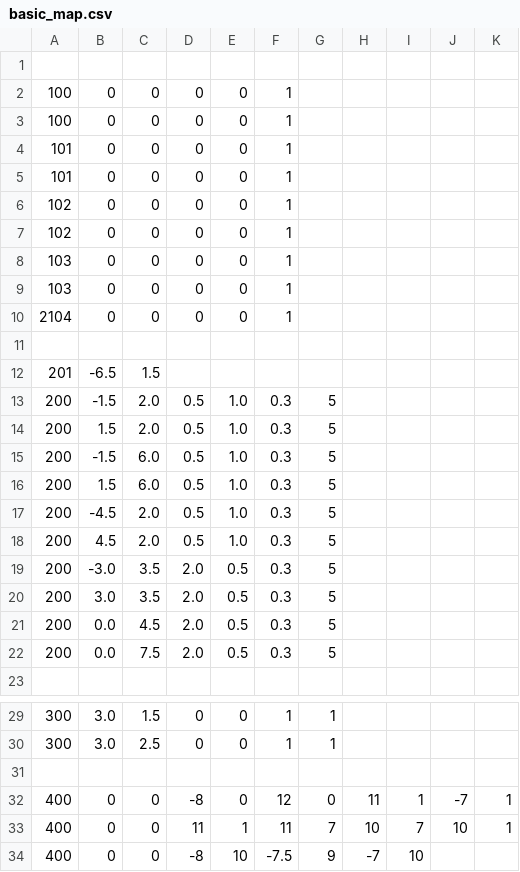
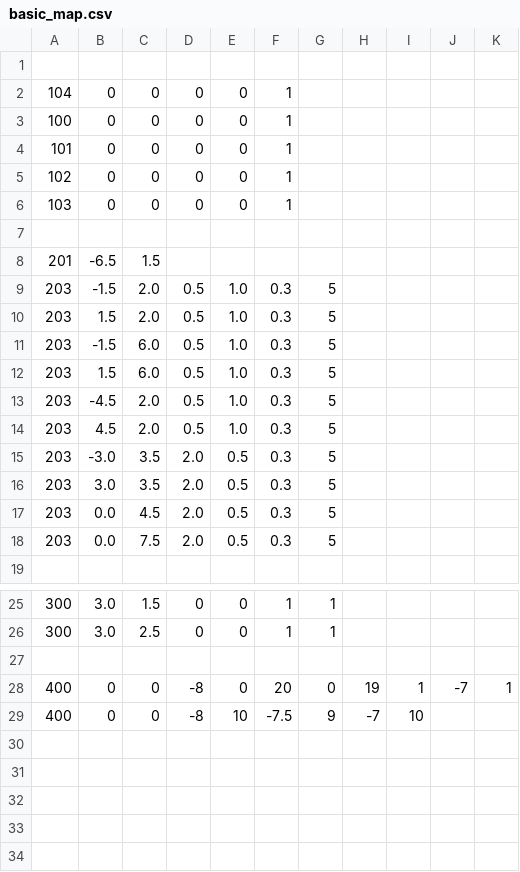
Before and after one commit to superosku/angrybirdsclone, a CSV file: maps/basic_map.csv, drawn as a sheet; only a part is shown, gaps mark what is left out.

```diff
--- a/maps/basic_map.csv
+++ b/maps/basic_map.csv
@@ -1,23 +1,19 @@
 
-100,0,0,0,0,1,
+104,0,0,0,0,1,
 100,0,0,0,0,1,
 101,0,0,0,0,1,
-101,0,0,0,0,1,
-102,0,0,0,0,1,
 102,0,0,0,0,1,
 103,0,0,0,0,1,
-103,0,0,0,0,1,
-2104,0,0,0,0,1,
 
 201,-6.5, 1.5, ,,,,,,,,,,,,,
-200,-1.5, 2.0, 0.5,1.0,0.3,5
-200, 1.5, 2.0, 0.5,1.0,0.3,5
-200,-1.5, 6.0, 0.5,1.0,0.3,5
-200, 1.5, 6.0, 0.5,1.0,0.3,5
-200,-4.5, 2.0, 0.5,1.0,0.3,5
-200, 4.5, 2.0, 0.5,1.0,0.3,5
-200,-3.0, 3.5, 2.0,0.5,0.3,5
-200, 3.0, 3.5, 2.0,0.5,0.3,5
-200, 0.0, 4.5, 2.0,0.5,0.3,5
-200, 0.0, 7.5, 2.0,0.5,0.3,5
+203,-1.5, 2.0, 0.5,1.0,0.3,5
+203, 1.5, 2.0, 0.5,1.0,0.3,5
+203,-1.5, 6.0, 0.5,1.0,0.3,5
+203, 1.5, 6.0, 0.5,1.0,0.3,5
+203,-4.5, 2.0, 0.5,1.0,0.3,5
+203, 4.5, 2.0, 0.5,1.0,0.3,5
+203,-3.0, 3.5, 2.0,0.5,0.3,5
+203, 3.0, 3.5, 2.0,0.5,0.3,5
+203, 0.0, 4.5, 2.0,0.5,0.3,5
+203, 0.0, 7.5, 2.0,0.5,0.3,5
 
@@ -31,4 +27,3 @@
 
-400,0,0, -8,0, 12,0, 11,1, -7,1,
-400,0,0, 11,1, 11,7, 10,7, 10,1,
+400,0,0, -8,0, 20,0, 19,1, -7,1,
 400,0,0, -8,10, -7.5,9, -7,10,
```
Also changed, not shown: 2 other files.
